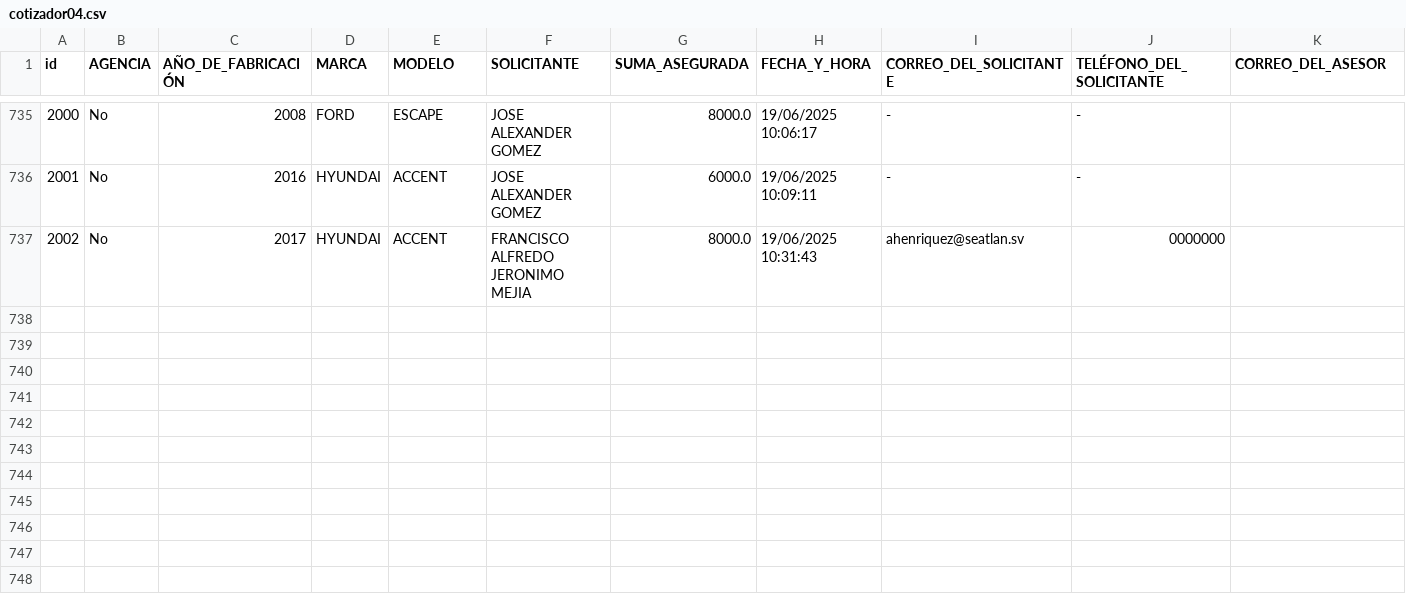
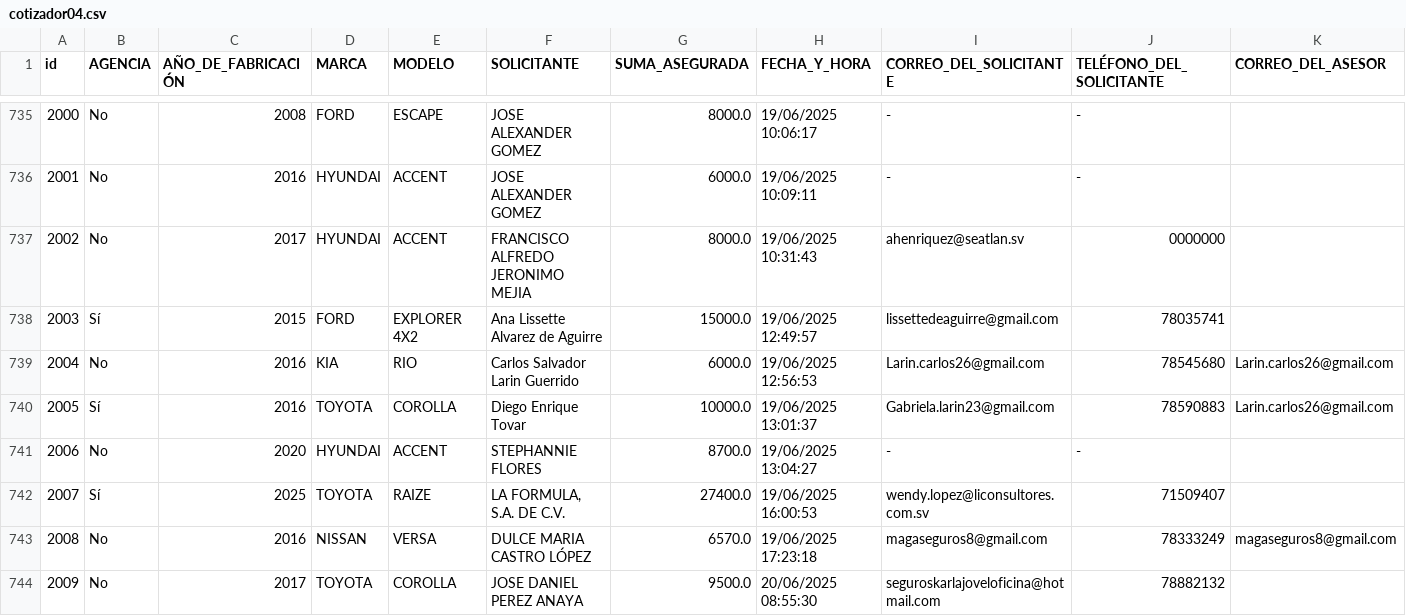
Before and after one commit to ricardoactuario/Estad-sticas, a CSV file: cotizador04.csv, drawn as a sheet; only a part is shown, gaps mark what is left out; rows hold the shown columns only; the diff names each change by its address in the sheet, - before the commit and + after, or states it on an @@ line.

Commit message:
Actualizar cotizador04.csv automáticamente

```diff
--- a/cotizador04.csv
+++ b/cotizador04.csv
+row 738: 2003 | Sí | 2015 | FORD | EXPLORER 4X2 | Ana Lissette Alvarez de Aguirre | 15000.0 | 19/06/2025 12:49:57 | lissettedeaguirre@gmail.com | 78035741
+row 739: 2004 | No | 2016 | KIA | RIO | Carlos Salvador Larin Guerrido | 6000.0 | 19/06/2025 12:56:53 | Larin.carlos26@gmail.com | 78545680 | Larin.carlos26@gmail.com
+row 740: 2005 | Sí | 2016 | TOYOTA | COROLLA | Diego Enrique Tovar | 10000.0 | 19/06/2025 13:01:37 | Gabriela.larin23@gmail.com | 78590883 | Larin.carlos26@gmail.com
+row 741: 2006 | No | 2020 | HYUNDAI | ACCENT | STEPHANNIE FLORES | 8700.0 | 19/06/2025 13:04:27 | - | -
+row 742: 2007 | Sí | 2025 | TOYOTA | RAIZE | LA FORMULA, S.A. DE C.V. | 27400.0 | 19/06/2025 16:00:53 | wendy.lopez@liconsultores.com.sv | 71509407
+row 743: 2008 | No | 2016 | NISSAN | VERSA | DULCE MARIA CASTRO LÓPEZ | 6570.0 | 19/06/2025 17:23:18 | magaseguros8@gmail.com | 78333249 | magaseguros8@gmail.com
+row 744: 2009 | No | 2017 | TOYOTA | COROLLA | JOSE DANIEL PEREZ ANAYA | 9500.0 | 20/06/2025 08:55:30 | seguroskarlajoveloficina@hotmail.com | 78882132
```
